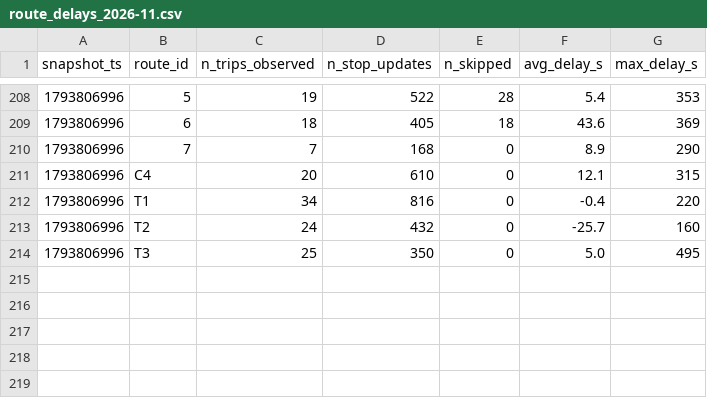
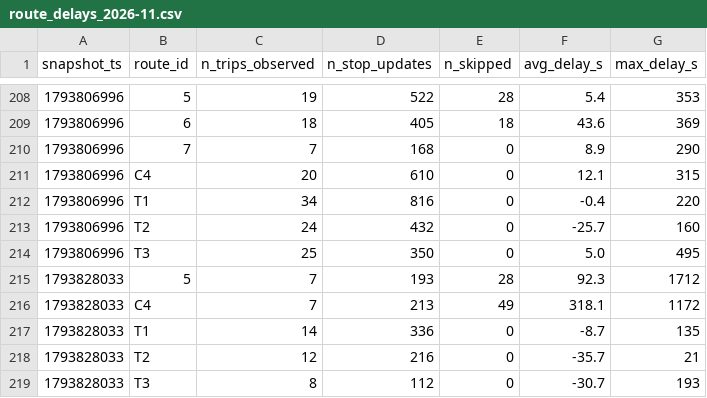
Before and after one commit to MoquereauClement/smart-mobility-lemans, a CSV file: data/history/route_delays_2026-11.csv, drawn as a sheet; only a part is shown, gaps mark what is left out; the diff names each change by its address in the sheet, - before the commit and + after, or states it on an @@ line.

```diff
--- a/data/history/route_delays_2026-11.csv
+++ b/data/history/route_delays_2026-11.csv
+row 215: 1793828033 | 5 | 7 | 193 | 28 | 92.3 | 1712
+row 216: 1793828033 | C4 | 7 | 213 | 49 | 318.1 | 1172
+row 217: 1793828033 | T1 | 14 | 336 | 0 | -8.7 | 135
+row 218: 1793828033 | T2 | 12 | 216 | 0 | -35.7 | 21
+row 219: 1793828033 | T3 | 8 | 112 | 0 | -30.7 | 193
```
Also changed, not shown: 1 other file.
